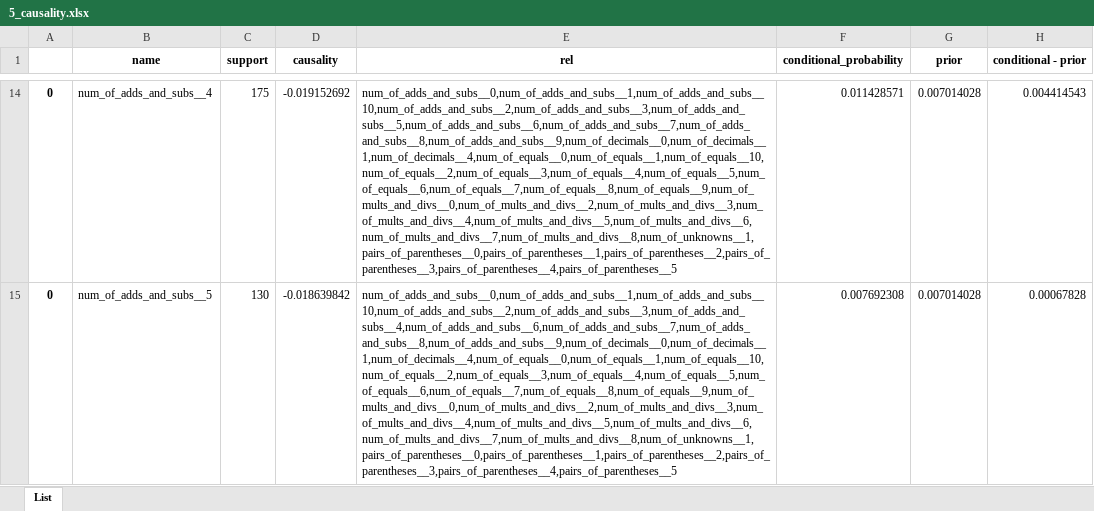
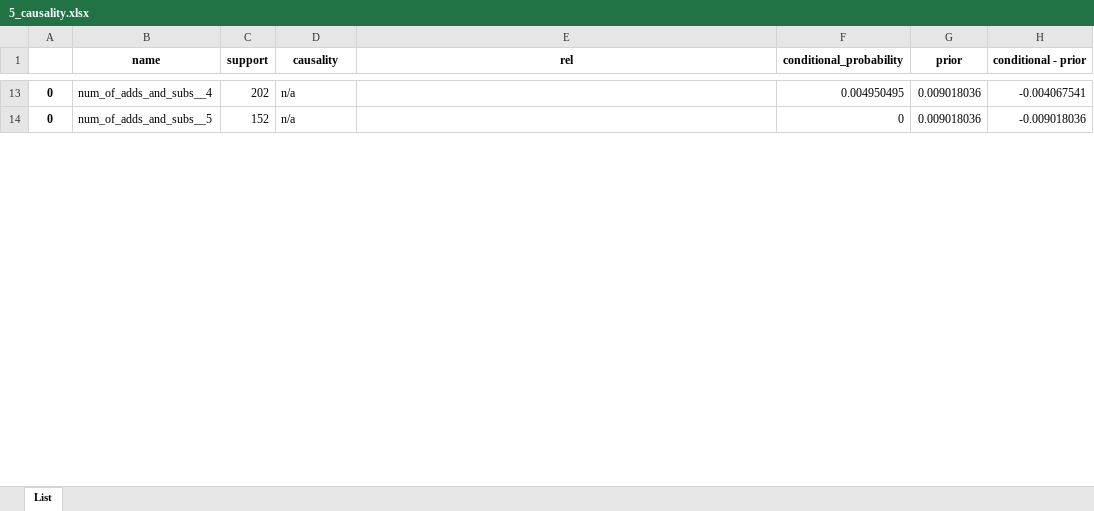
Before and after one commit to hwelsters/internal-consistency, an Excel workbook: 06-03-2023/data/output/xlsx/sample_0/5_causality.xlsx, sheet List, drawn as a sheet; only a part is shown, gaps mark what is left out; values as stored, in another font and other column widths than the file's, no borders; addresses are those after the commit; the diff covers the shown part only; the diff names each change by its address in the sheet, - before the commit and + after, or states it on an @@ line.

```diff
--- a/06-03-2023/data/output/xlsx/sample_0/5_causality.xlsx (sheet List)
+++ b/06-03-2023/data/output/xlsx/sample_0/5_causality.xlsx (sheet List)
-C13 (support): 175
+C13 (support): 202
-D13 (causality): -0.019152692
+D13 (causality): n/a
-E13 (rel): num_of_adds_and_subs__0,num_of_adds_and_subs__1,num_of_adds_and_subs__10,num_of_adds_and_subs__2,num_of_adds_and_subs__3,num_of_adds_and_subs__5,num_of_adds_and_subs__6,num_of_adds_and_subs__7,num_of_adds_and_subs__8,num_of_adds_and_subs__9,num_of_decimals__0,num_of_decimals__1,num_of_decimals__4,num_of_equals__0,num_of_equals__1,num_of_equals__10,num_of_equals__2,num_of_equals__3,num_of_equals__4,num_of_equals__5,num_of_equals__6,num_of_equals__7,num_of_equals__8,num_of_equals__9,num_of_mults_and_divs__0,num_of_mults_and_divs__2,num_of_mults_and_divs__3,num_of_mults_and_divs__4,num_of_mults_and_divs__5,num_of_mults_and_divs__6,num_of_mults_and_divs__7,num_of_mults_and_divs__8,num_of_unknowns__1,pairs_of_parentheses__0,pairs_of_parentheses__1,pairs_of_parentheses__2,pairs_of_parentheses__3,pairs_of_parentheses__4,pairs_of_parentheses__5
+E13 (rel): (empty)
-F13 (conditional_probability): 0.011428571
+F13 (conditional_probability): 0.004950495
-G13:G14 (prior): 0.007014028
+G13:G14 (prior): 0.009018036
-H13 (conditional - prior): 0.004414543
+H13 (conditional - prior): -0.004067541
-C14 (support): 130
+C14 (support): 152
-D14 (causality): -0.018639842
+D14 (causality): n/a
-E14 (rel): num_of_adds_and_subs__0,num_of_adds_and_subs__1,num_of_adds_and_subs__10,num_of_adds_and_subs__2,num_of_adds_and_subs__3,num_of_adds_and_subs__4,num_of_adds_and_subs__6,num_of_adds_and_subs__7,num_of_adds_and_subs__8,num_of_adds_and_subs__9,num_of_decimals__0,num_of_decimals__1,num_of_decimals__4,num_of_equals__0,num_of_equals__1,num_of_equals__10,num_of_equals__2,num_of_equals__3,num_of_equals__4,num_of_equals__5,num_of_equals__6,num_of_equals__7,num_of_equals__8,num_of_equals__9,num_of_mults_and_divs__0,num_of_mults_and_divs__2,num_of_mults_and_divs__3,num_of_mults_and_divs__4,num_of_mults_and_divs__5,num_of_mults_and_divs__6,num_of_mults_and_divs__7,num_of_mults_and_divs__8,num_of_unknowns__1,pairs_of_parentheses__0,pairs_of_parentheses__1,pairs_of_parentheses__2,pairs_of_parentheses__3,pairs_of_parentheses__4,pairs_of_parentheses__5
+E14 (rel): (empty)
-F14 (conditional_probability): 0.007692308
+F14 (conditional_probability): 0
-H14 (conditional - prior): 0.00067828
+H14 (conditional - prior): -0.009018036
```
Also changed, not shown: 13 added rows, 7 removed rows and 388 edited cells elsewhere in this sheet, 06-03-2023/data/output/xlsx/sample_0/12_causality.xlsx, 06-03-2023/data/output/xlsx/sample_0/13_causality.xlsx, 15 other files.
